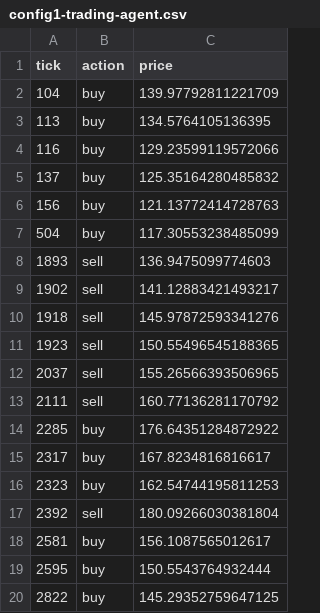
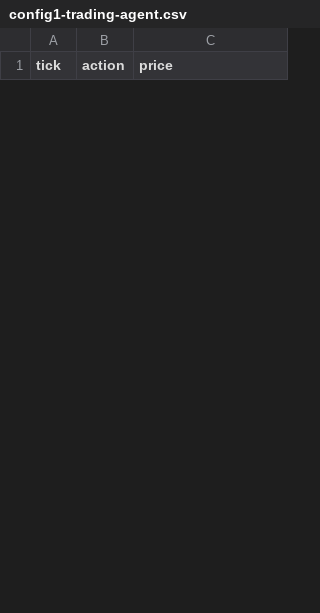
Before and after one commit to yegor-vin/Artificial-intelligence, a CSV file: Project-1/results/trades/config1-trading-agent.csv, drawn as a sheet; only a part is shown; the diff covers the shown part only.

```diff
--- a/Project-1/results/trades/config1-trading-agent.csv
+++ b/Project-1/results/trades/config1-trading-agent.csv
@@ -1,20 +1 @@
 tick,action,price
-104,buy,139.97792811221709
-113,buy,134.5764105136395
-116,buy,129.23599119572066
-137,buy,125.35164280485832
-156,buy,121.13772414728763
-504,buy,117.30553238485099
-1893,sell,136.9475099774603
-1902,sell,141.12883421493217
-1918,sell,145.97872593341276
-1923,sell,150.55496545188365
-2037,sell,155.26566393506965
-2111,sell,160.77136281170792
-2285,buy,176.64351284872922
-2317,buy,167.8234816816617
-2323,buy,162.54744195811253
-2392,sell,180.09266030381804
-2581,buy,156.1087565012617
-2595,buy,150.5543764932444
-2822,buy,145.29352759647125
```
Also changed, not shown: 10 added rows and 20 removed rows elsewhere in this file, Project-1/results/trades/config0-base-agent.csv, Project-1/results/trades/config0-trading-agent.csv, 20 other files.
